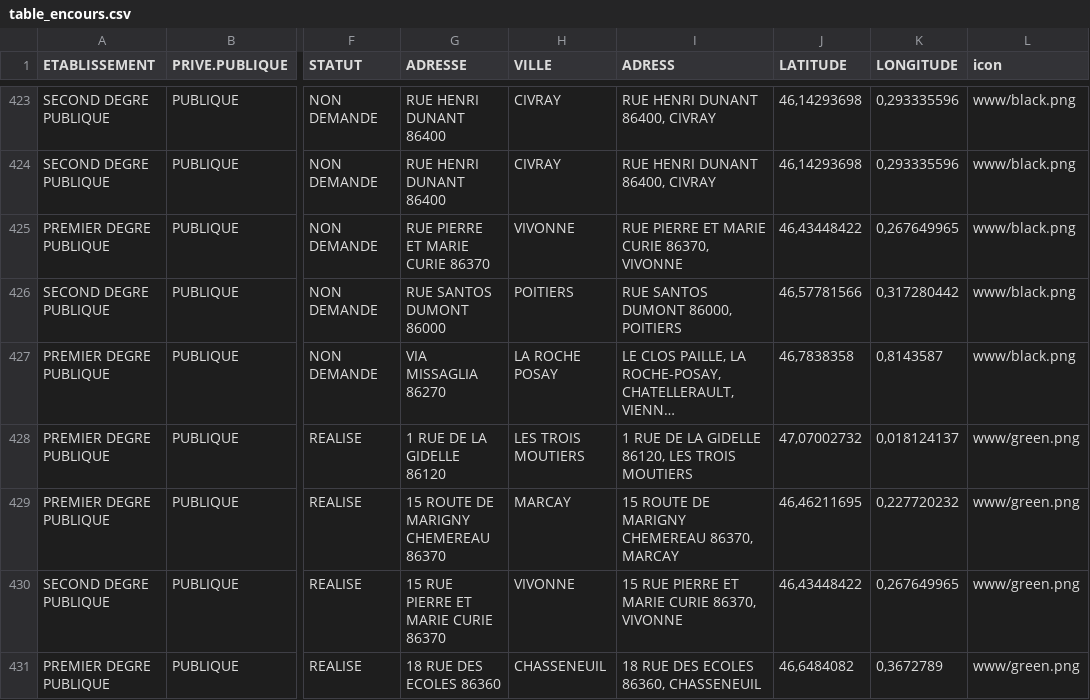
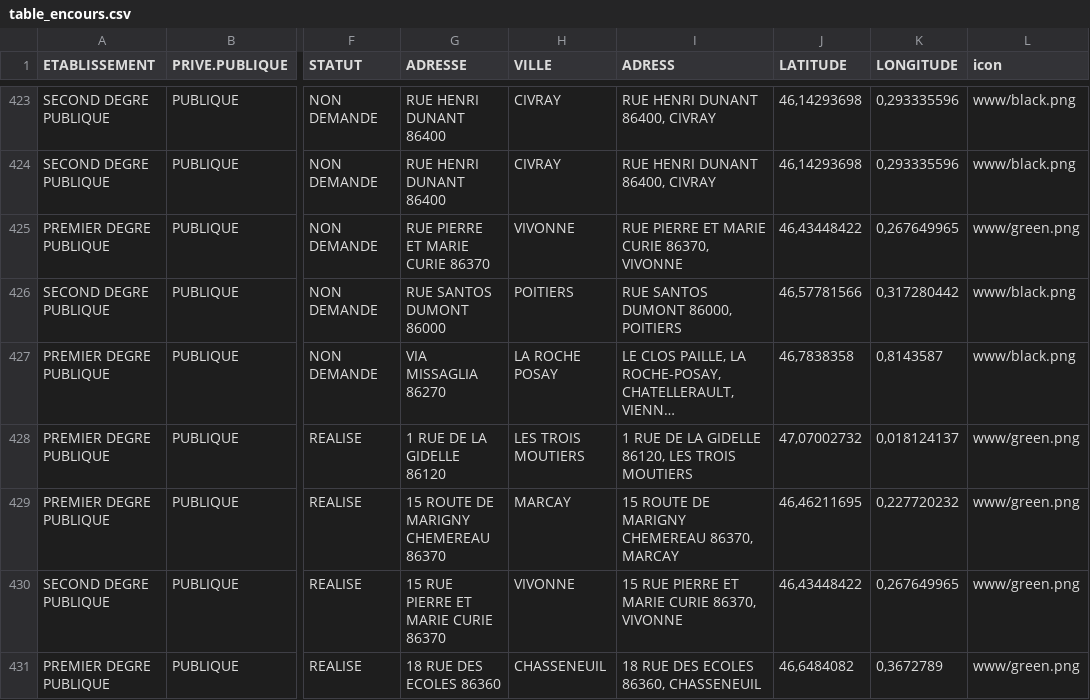
Before and after one commit to orKsGP/TNE, a CSV file: table_encours.csv, drawn as a sheet; only a part is shown, gaps mark what is left out; long unchanged cells end in …; the diff covers the shown part only; the diff names each change by its address in the sheet, - before the commit and + after, or states it on an @@ line.

```diff
--- a/table_encours.csv
+++ b/table_encours.csv
-L425 (icon): www/black.png
+L425 (icon): www/green.png
```
Also changed, not shown: 5 edited cells elsewhere in this file.
